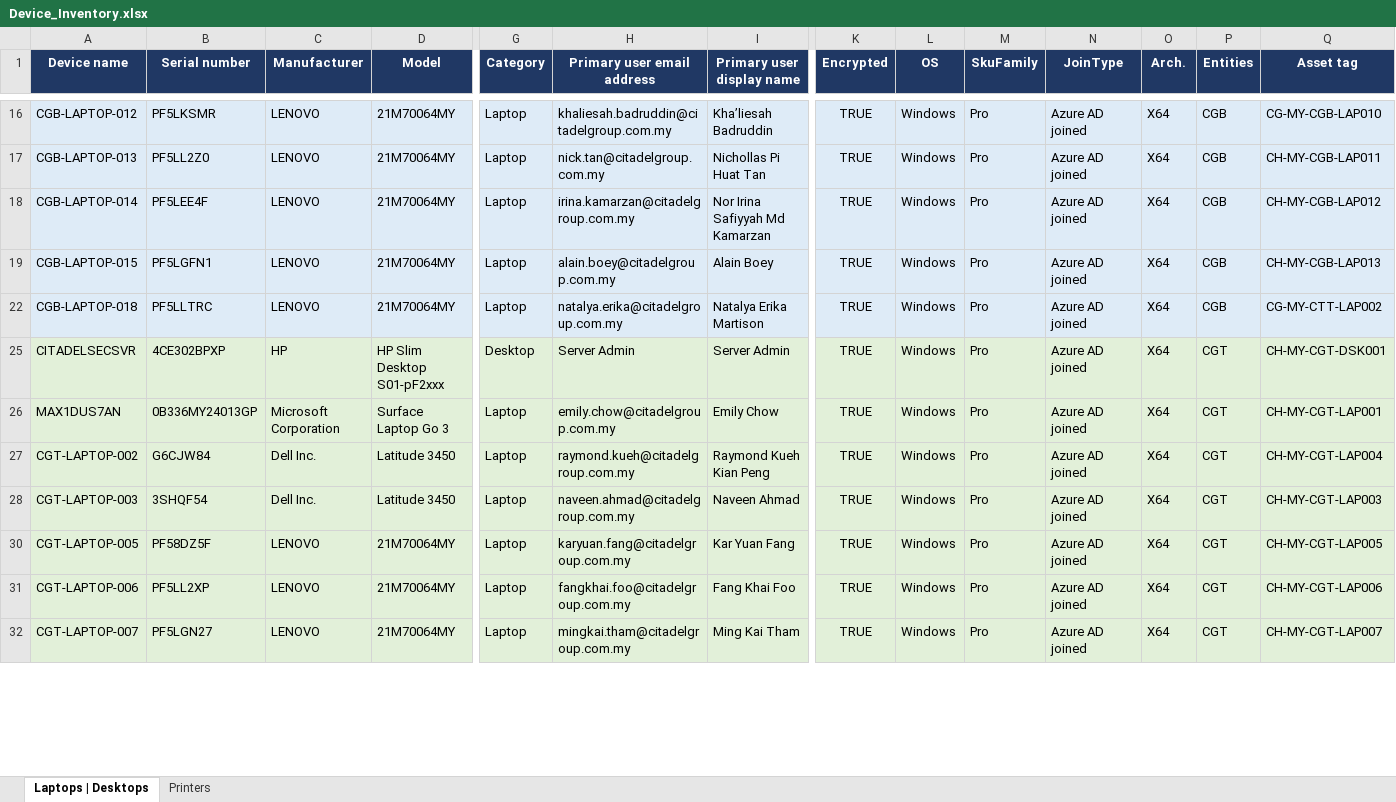
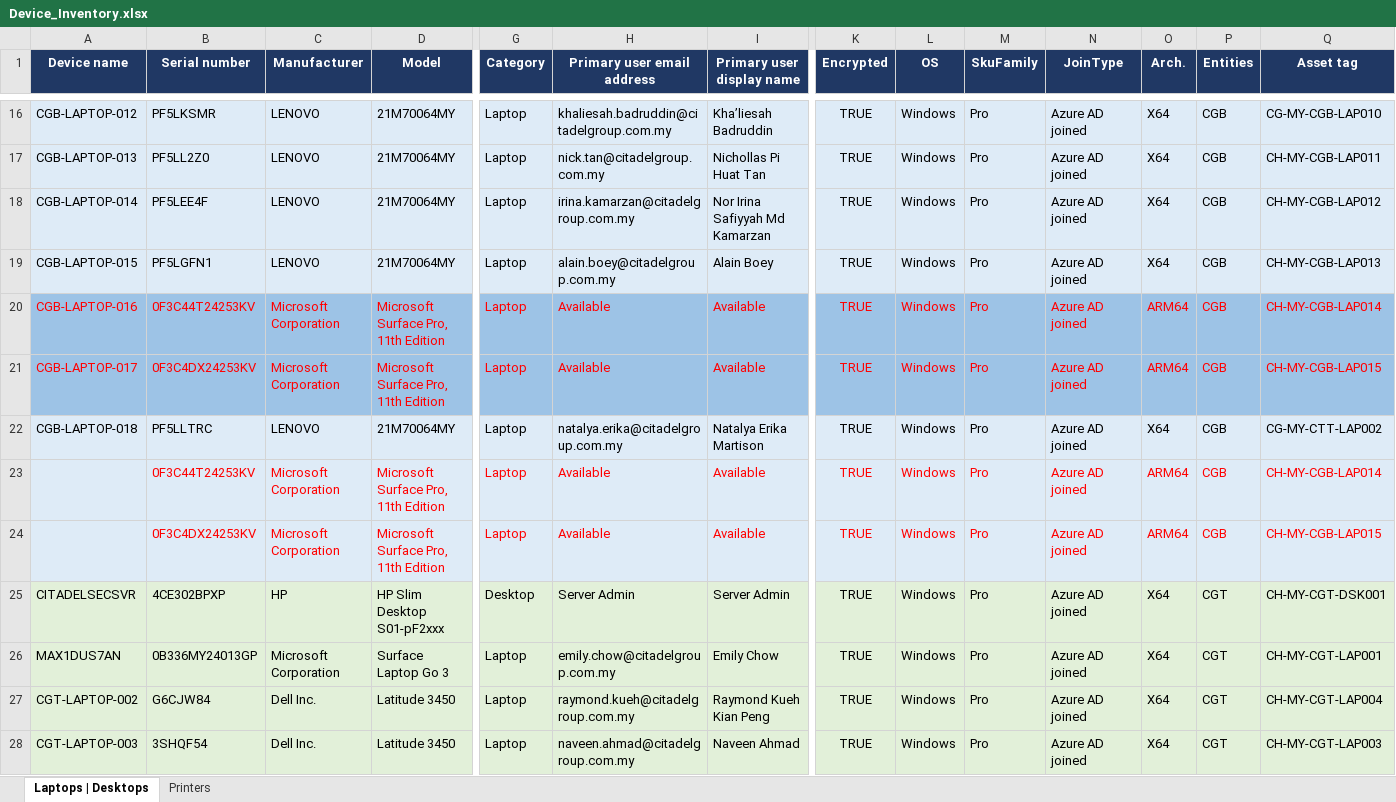
Before and after one commit to karyuanfangwork-ui/citadel-cwc-portal, an Excel workbook: docs/Device_Inventory.xlsx, sheet Laptops | Desktops, drawn as a sheet; only a part is shown, gaps mark what is left out; the shorter side is filled out with more unchanged rows; values as stored, in another font and other column widths than the file's, no borders; rows hold the shown columns only; the diff covers the shown part only; the diff names each change by its address in the sheet, - before the commit and + after, or states it on an @@ line.

```diff
--- a/docs/Device_Inventory.xlsx (sheet Laptops | Desktops)
+++ b/docs/Device_Inventory.xlsx (sheet Laptops | Desktops)
@@ row 20 unhidden: CGB-LAPTOP-016 | 0F3C44T24253KV | Microsoft Corporation | Microsoft Surface Pro, 11th Edition | Laptop | Available | Available | TRUE | Windows | Pro | Azure AD joined | ARM64 | CGB | CH-MY-CGB-LAP014 @@
@@ row 21 unhidden: CGB-LAPTOP-017 | 0F3C4DX24253KV | Microsoft Corporation | Microsoft Surface Pro, 11th Edition | Laptop | Available | Available | TRUE | Windows | Pro | Azure AD joined | ARM64 | CGB | CH-MY-CGB-LAP015 @@
@@ row 23 unhidden:  | 0F3C44T24253KV | Microsoft Corporation | Microsoft Surface Pro, 11th Edition | Laptop | Available | Available | TRUE | Windows | Pro | Azure AD joined | ARM64 | CGB | CH-MY-CGB-LAP014 @@
@@ row 24 unhidden:  | 0F3C4DX24253KV | Microsoft Corporation | Microsoft Surface Pro, 11th Edition | Laptop | Available | Available | TRUE | Windows | Pro | Azure AD joined | ARM64 | CGB | CH-MY-CGB-LAP015 @@
```
Also changed, not shown: 9 hidden or unhidden rows and cell formats elsewhere in this sheet, 4 other files.
